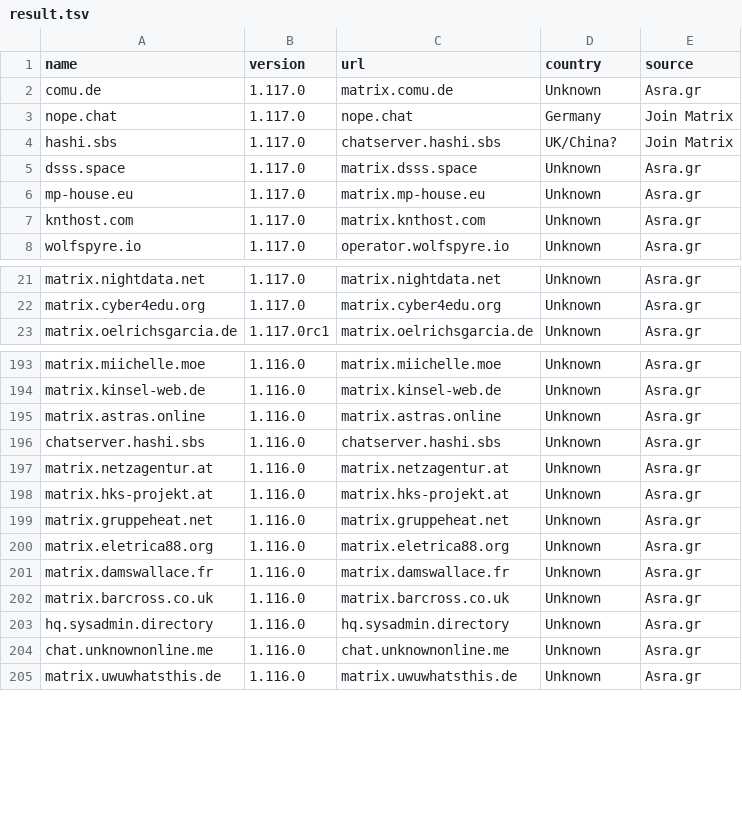
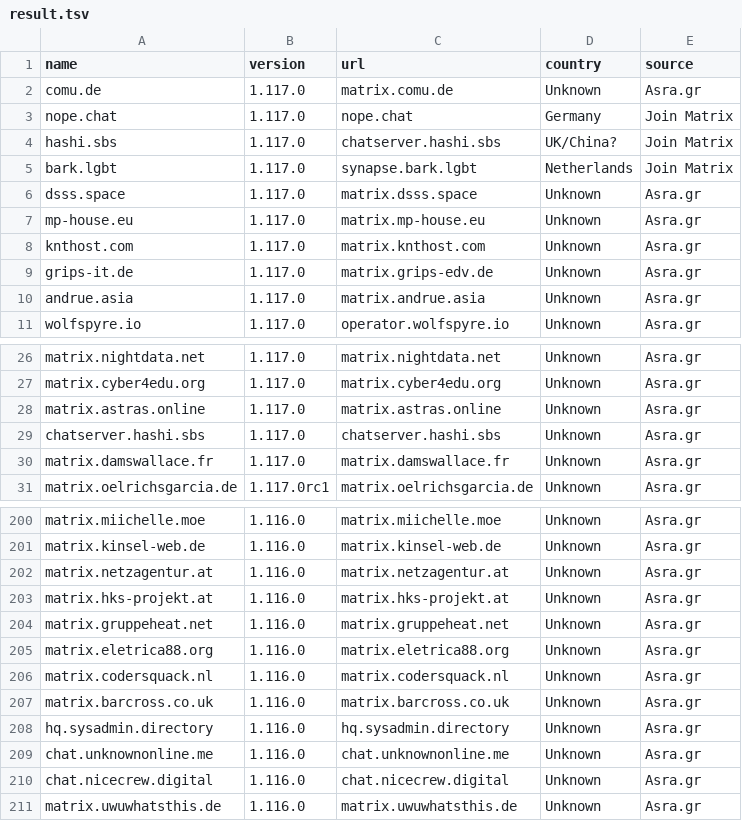
Before and after one commit to tatsumoto-ren/matrix, a TSV file: result.tsv, drawn as a sheet; only a part is shown, gaps mark what is left out; the diff covers the shown part only.

```diff
--- a/result.tsv
+++ b/result.tsv
@@ -4,2 +4,3 @@ nope.chat	1.117.0	nope.chat	Germany	Join Matrix
 hashi.sbs	1.117.0	chatserver.hashi.sbs	UK/China?	Join Matrix
+bark.lgbt	1.117.0	synapse.bark.lgbt	Netherlands	Join Matrix
 dsss.space	1.117.0	matrix.dsss.space	Unknown	Asra.gr
@@ -7,2 +8,4 @@ mp-house.eu	1.117.0	matrix.mp-house.eu	Unknown	Asra.gr
 knthost.com	1.117.0	matrix.knthost.com	Unknown	Asra.gr
+grips-it.de	1.117.0	matrix.grips-edv.de	Unknown	Asra.gr
+andrue.asia	1.117.0	matrix.andrue.asia	Unknown	Asra.gr
 wolfspyre.io	1.117.0	operator.wolfspyre.io	Unknown	Asra.gr
@@ -22,2 +27,5 @@ matrix.nightdata.net	1.117.0	matrix.nightdata.net	Unknown	Asra.gr
 matrix.cyber4edu.org	1.117.0	matrix.cyber4edu.org	Unknown	Asra.gr
+matrix.astras.online	1.117.0	matrix.astras.online	Unknown	Asra.gr
+chatserver.hashi.sbs	1.117.0	chatserver.hashi.sbs	Unknown	Asra.gr
+matrix.damswallace.fr	1.117.0	matrix.damswallace.fr	Unknown	Asra.gr
 matrix.oelrichsgarcia.de	1.117.0rc1	matrix.oelrichsgarcia.de	Unknown	Asra.gr
@@ -194,4 +201,2 @@ matrix.miichelle.moe	1.116.0	matrix.miichelle.moe	Unknown	Asra.gr
 matrix.kinsel-web.de	1.116.0	matrix.kinsel-web.de	Unknown	Asra.gr
-matrix.astras.online	1.116.0	matrix.astras.online	Unknown	Asra.gr
-chatserver.hashi.sbs	1.116.0	chatserver.hashi.sbs	Unknown	Asra.gr
 matrix.netzagentur.at	1.116.0	matrix.netzagentur.at	Unknown	Asra.gr
@@ -200,3 +205,3 @@ matrix.gruppeheat.net	1.116.0	matrix.gruppeheat.net	Unknown	Asra.gr
 matrix.eletrica88.org	1.116.0	matrix.eletrica88.org	Unknown	Asra.gr
-matrix.damswallace.fr	1.116.0	matrix.damswallace.fr	Unknown	Asra.gr
+matrix.codersquack.nl	1.116.0	matrix.codersquack.nl	Unknown	Asra.gr
 matrix.barcross.co.uk	1.116.0	matrix.barcross.co.uk	Unknown	Asra.gr
@@ -204,2 +209,3 @@ hq.sysadmin.directory	1.116.0	hq.sysadmin.directory	Unknown	Asra.gr
 chat.unknownonline.me	1.116.0	chat.unknownonline.me	Unknown	Asra.gr
+chat.nicecrew.digital	1.116.0	chat.nicecrew.digital	Unknown	Asra.gr
 matrix.uwuwhatsthis.de	1.116.0	matrix.uwuwhatsthis.de	Unknown	Asra.gr
```
Also changed, not shown: 8 added rows and 9 removed rows elsewhere in this file, 1 other file.
